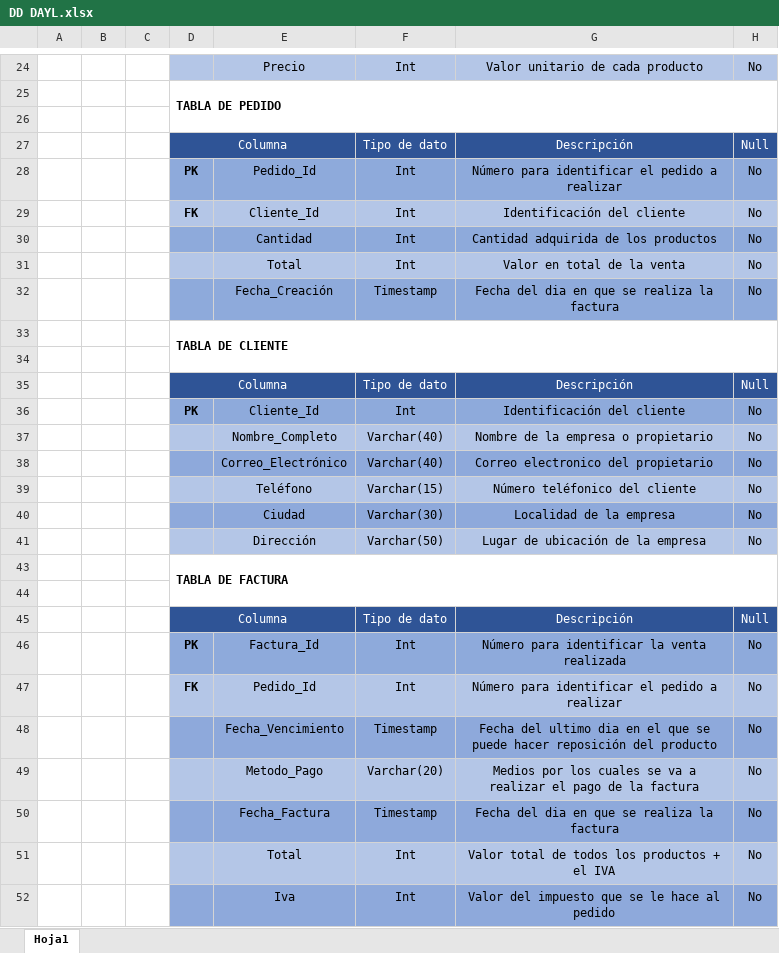
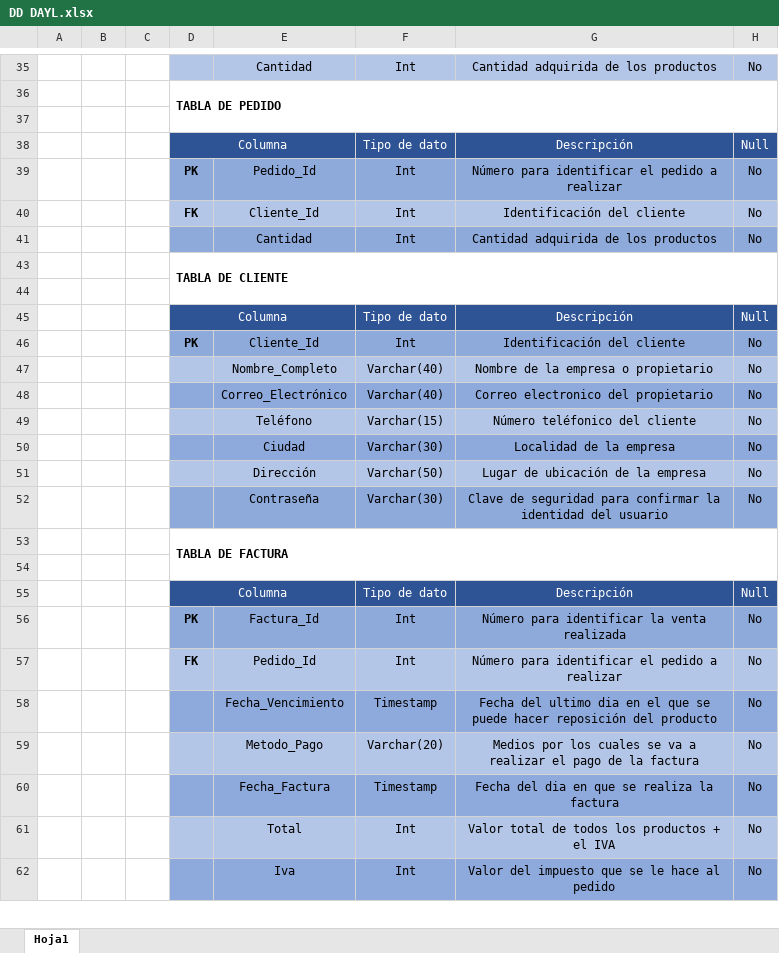
Before and after one commit to camisosa1022/PROYECTO-DAYL, an Excel workbook: proyecto DAYL/PAPELERIA DAYL/entregable trimestre 4/DD DAYL.xlsx, sheet Hoja1, drawn as a sheet; only a part is shown, gaps mark what is left out; values as stored, in another font and other column widths than the file's, no borders; charts and pictures not drawn; removed rows and columns are numbered as before the commit, all else as after; the diff covers the shown part only; the diff names each change by its address in the sheet, - before the commit and + after, or states it on an @@ line.

```diff
--- a/proyecto DAYL/PAPELERIA DAYL/entregable trimestre 4/DD DAYL.xlsx (sheet Hoja1)
+++ b/proyecto DAYL/PAPELERIA DAYL/entregable trimestre 4/DD DAYL.xlsx (sheet Hoja1)
-E35: Precio
+E35: Cantidad
-G35: Valor unitario de cada producto
+G35: Cantidad adquirida de los productos
-E38 fill: none
+E38 fill: #2F5496
-row 31:  |  |  |  | Total | Int | Valor en total de la venta | No
@@ row 32 hidden:  |  |  |  | Fecha_Creación | Timestamp | Fecha del dia en que se realiza la factura | No @@
-E45 fill: none
+E45 fill: #2F5496
+row 52:  |  |  |  | Contraseña | Varchar(30) | Clave de seguridad para confirmar la identidad del usuario | No
-E55 fill: none
+E55 fill: #2F5496
```
Also changed, not shown: 13 added rows, 7 removed rows, 4 edited cells, cell formats and merged cells elsewhere in this sheet, hidden cells, charts or pictures, 3 other files.
